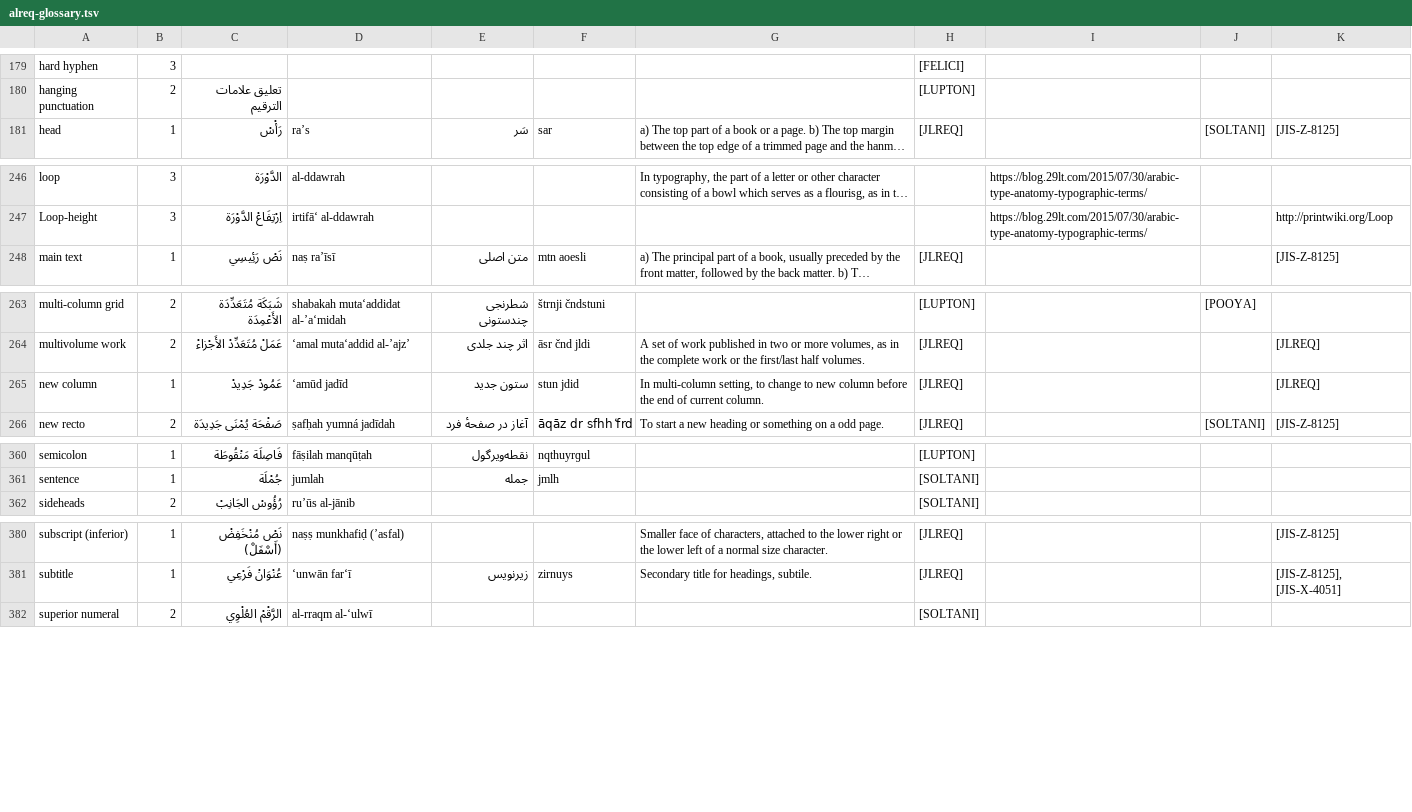
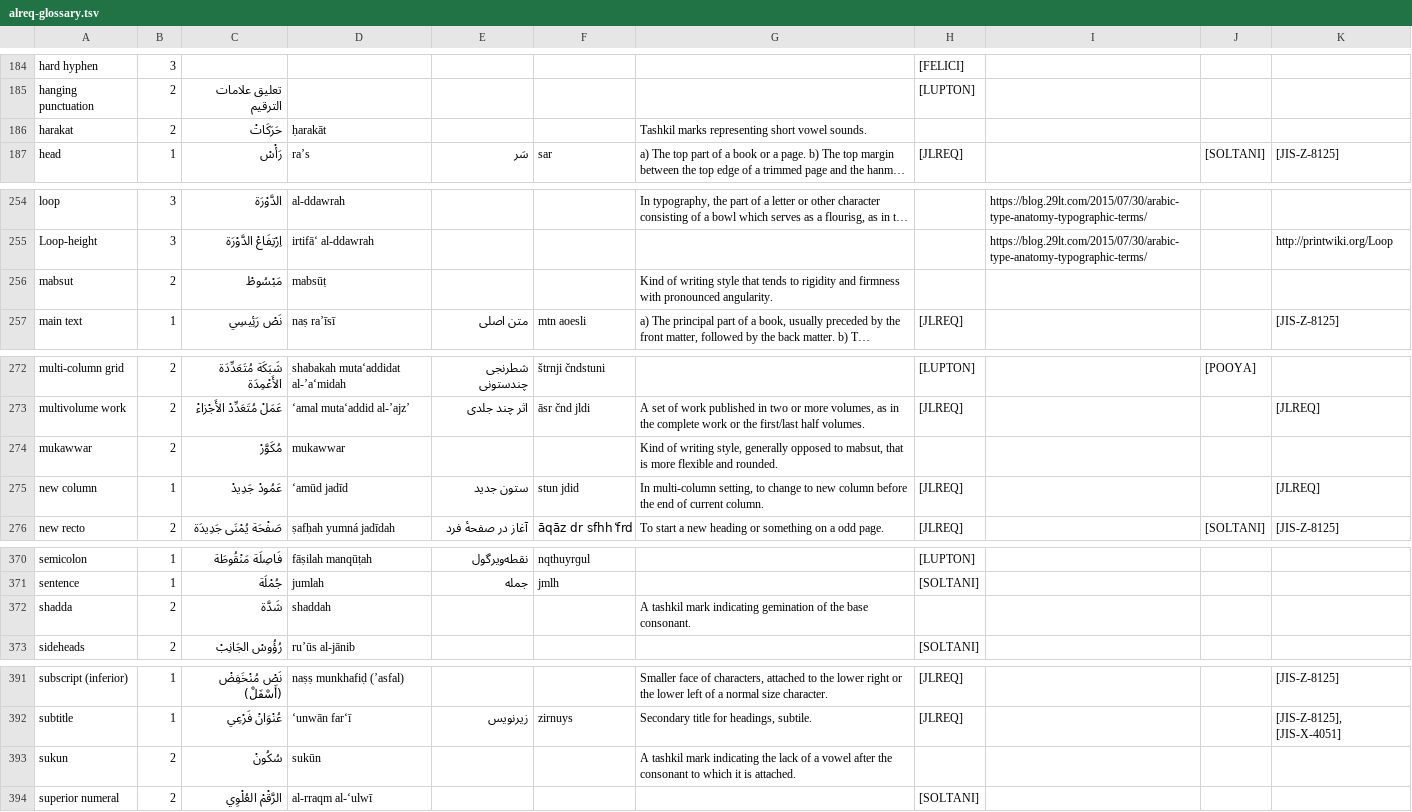
Before and after one commit to w3c/alreq, a TSV file: misc/scripts/resources/alreq-glossary.tsv, drawn as a sheet; only a part is shown, gaps mark what is left out; long unchanged cells end in …; the diff covers the shown part only; the diff names each change by its address in the sheet, - before the commit and + after, or states it on an @@ line.

```diff
--- a/misc/scripts/resources/alreq-glossary.tsv
+++ b/misc/scripts/resources/alreq-glossary.tsv
+row 186: harakat | 2 | حَرَكَاتْ | ḥarakāt |  |  | Tashkil marks representing short vowel sounds.
+row 256: mabsut | 2 | مَبْسُوطْ | mabsūṭ |  |  | Kind of writing style that tends to rigidity and firmness with pronounced angularity.
+row 274: mukawwar | 2 | مُكَوَّرْ | mukawwar |  |  | Kind of writing style, generally opposed to mabsut, that is more flexible and rounded.
+row 372: shadda | 2 | شَدَّة | shaddah |  |  | A tashkil mark indicating gemination of the base consonant.
+row 393: sukun | 2 | سُكُونْ | sukūn |  |  | A tashkil mark indicating the lack of a vowel after the consonant to which it is attached.
```
Also changed, not shown: 10 added rows, 1 removed row and 7 edited cells elsewhere in this file.
